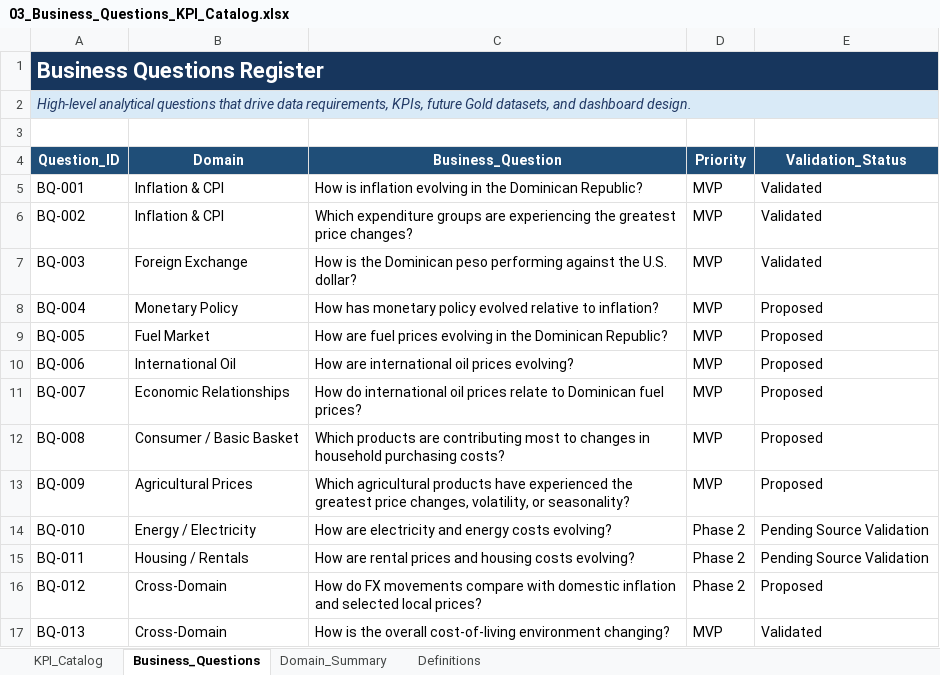
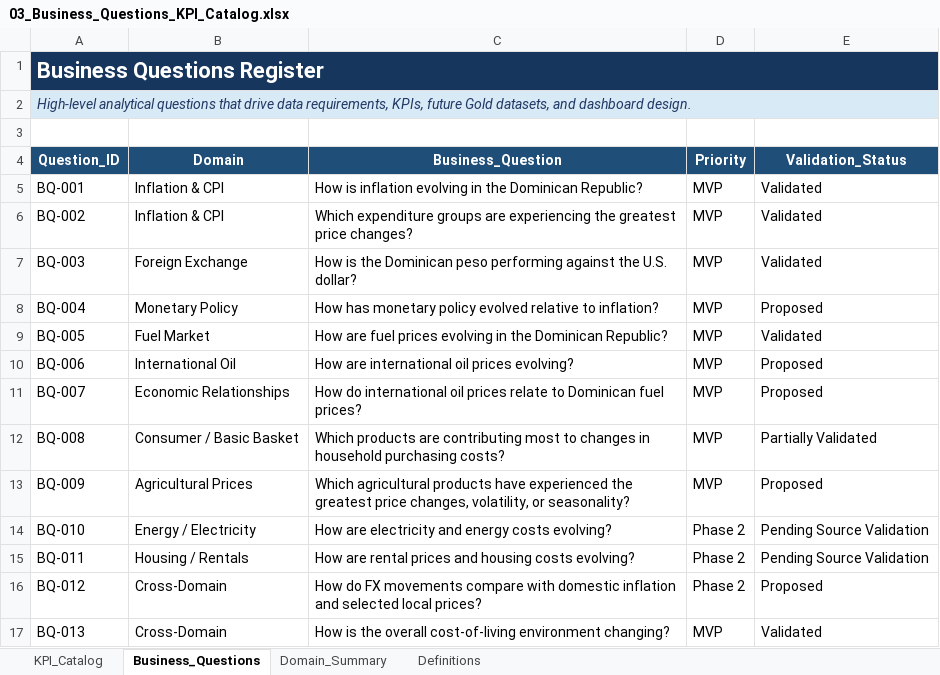
Before and after one commit to Stanly06/rd-economic-financial-intelligence, an Excel workbook: docs/03_Business_Questions_KPI_Catalog.xlsx, sheet Business_Questions, drawn as a sheet; values as stored, in another font and other column widths than the file's, no borders; table styles not drawn; the diff names each change by its address in the sheet, - before the commit and + after, or states it on an @@ line.

```diff
--- a/docs/03_Business_Questions_KPI_Catalog.xlsx (sheet Business_Questions)
+++ b/docs/03_Business_Questions_KPI_Catalog.xlsx (sheet Business_Questions)
-E9 (Validation_Status): Proposed
+E9 (Validation_Status): Validated
-E12 (Validation_Status): Proposed
+E12 (Validation_Status): Partially Validated
```
Also changed, not shown: sheet KPI_Catalog, 13 other files.
